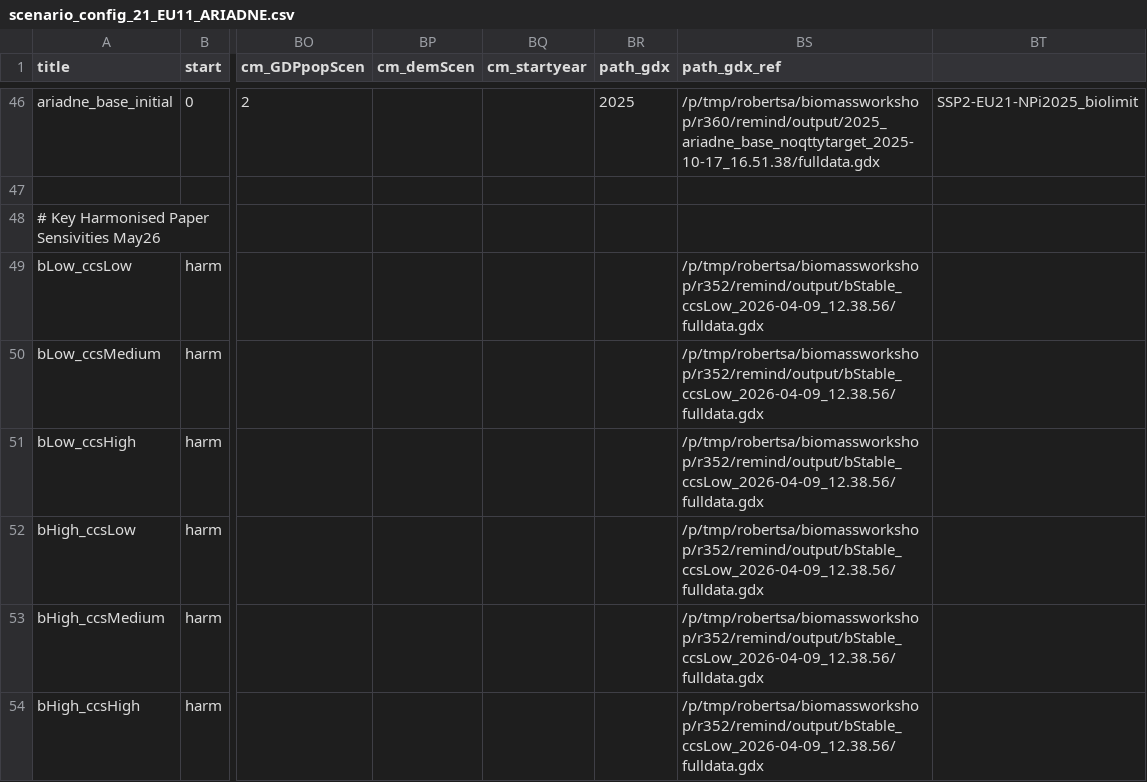
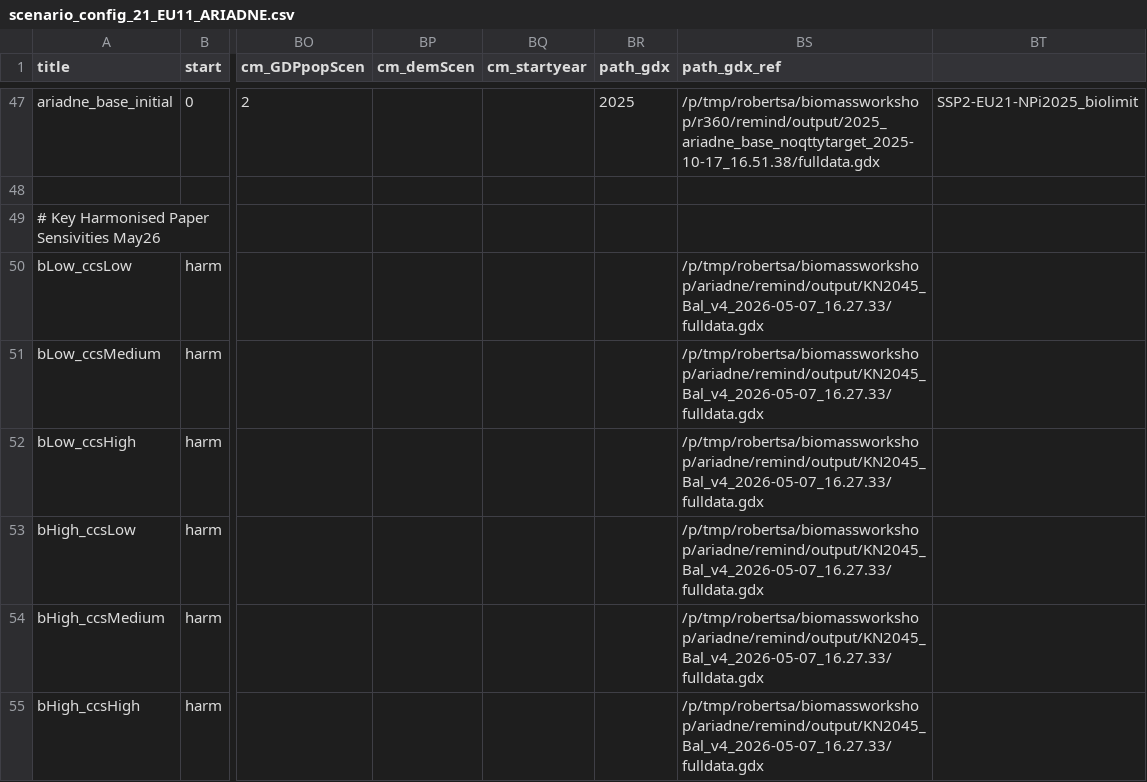
Before and after one commit to robertsalzwedel/remind, a CSV file: config/scenario_config_21_EU11_ARIADNE.csv, drawn as a sheet; only a part is shown, gaps mark what is left out; addresses are those after the commit; the diff covers the shown part only; the diff names each change by its address in the sheet, - before the commit and + after, or states it on an @@ line.

```diff
--- a/config/scenario_config_21_EU11_ARIADNE.csv
+++ b/config/scenario_config_21_EU11_ARIADNE.csv
-BS50:BS55 (path_gdx_ref): /p/tmp/robertsa/biomassworkshop/r352/remind/output/bStable_ccsLow_2026-04-09_12.38.56/fulldata.gdx
+BS50:BS55 (path_gdx_ref): /p/tmp/robertsa/biomassworkshop/ariadne/remind/output/KN2045_Bal_v4_2026-05-07_16.27.33/fulldata.gdx
```
Also changed, not shown: 1 added row and 6 edited cells elsewhere in this file, 3 other files.
